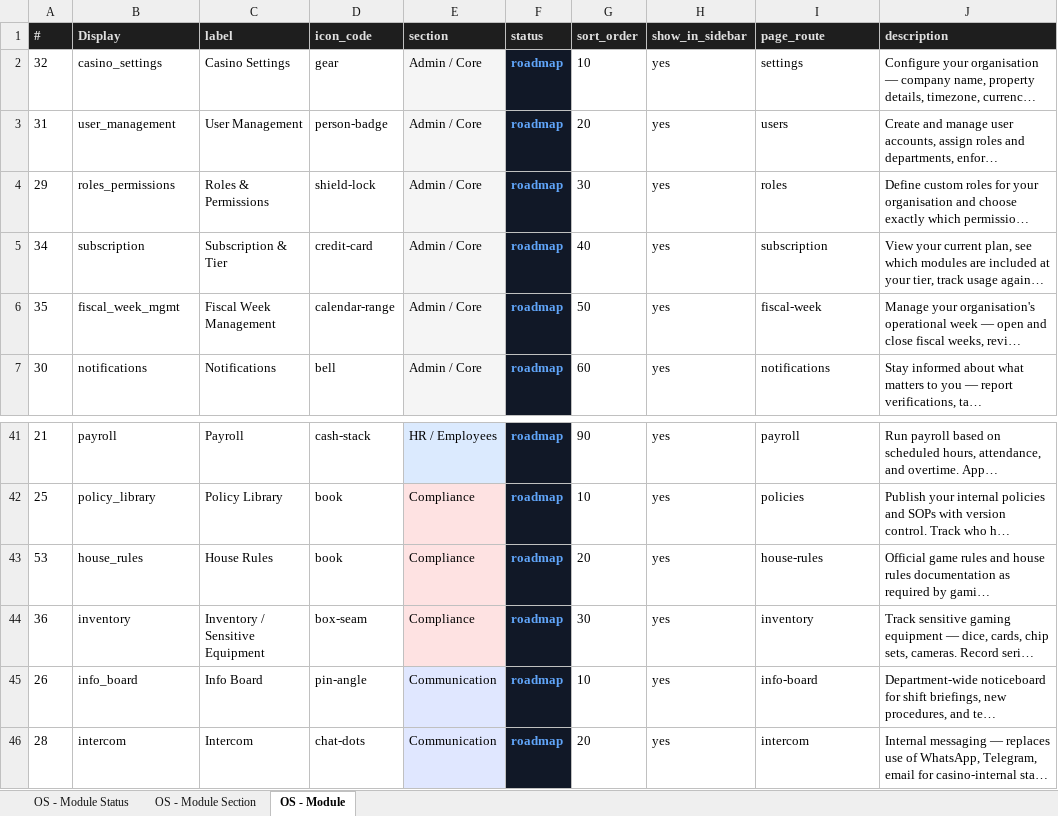
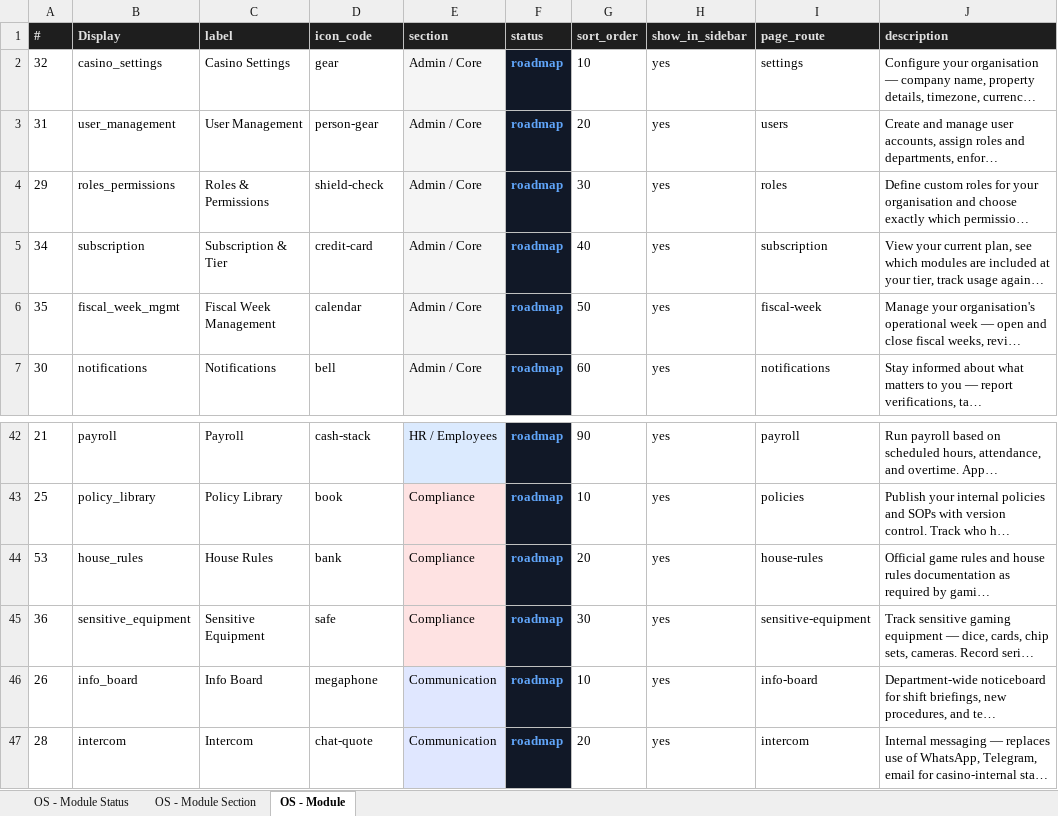
Before and after one commit to vladlen1986/crs-progress, an Excel workbook: data/CRS_Module_OptionSets.xlsx, sheet OS - Module, drawn as a sheet; only a part is shown, gaps mark what is left out; long unchanged cells end in …; values as stored, in another font and other column widths than the file's, no borders; addresses are those after the commit; the diff covers the shown part only; the diff names each change by its address in the sheet, - before the commit and + after, or states it on an @@ line.

```diff
--- a/data/CRS_Module_OptionSets.xlsx (sheet OS - Module)
+++ b/data/CRS_Module_OptionSets.xlsx (sheet OS - Module)
-D3 (icon_code): person-badge
+D3 (icon_code): person-gear
-D4 (icon_code): shield-lock
+D4 (icon_code): shield-check
-D6 (icon_code): calendar-range
+D6 (icon_code): calendar
-D44 (icon_code): book
+D44 (icon_code): bank
-B45 (Display): inventory
+B45 (Display): sensitive_equipment
-C45 (label): Inventory / Sensitive Equipment
+C45 (label): Sensitive Equipment
-D45 (icon_code): box-seam
+D45 (icon_code): safe
-I45 (page_route): inventory
+I45 (page_route): sensitive-equipment
-D46 (icon_code): pin-angle
+D46 (icon_code): megaphone
-D47 (icon_code): chat-dots
+D47 (icon_code): chat-quote
```
Also changed, not shown: 1 added row and 8 edited cells elsewhere in this sheet, 2 other files.
